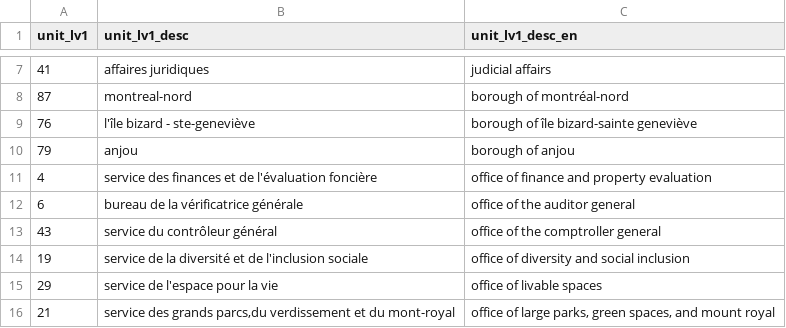
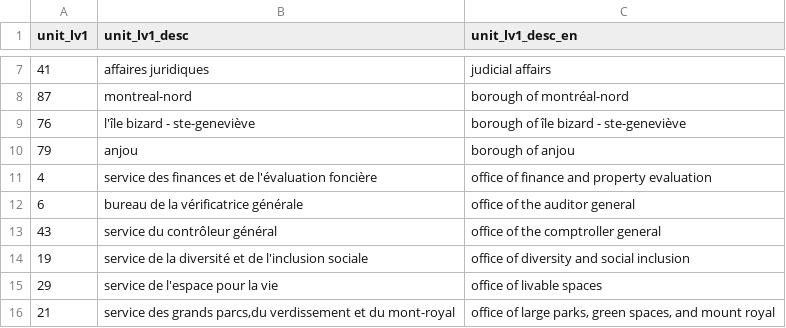
Before and after one commit to francofox/mtl-cityjobstats, a CSV file: dbt/seeds/dim_lv1unit.csv, drawn as a sheet; only a part is shown, gaps mark what is left out.

Commit message:
fixing spelling

```diff
--- a/dbt/seeds/dim_lv1unit.csv
+++ b/dbt/seeds/dim_lv1unit.csv
@@ -8,3 +8,3 @@ unit_lv1,unit_lv1_desc,unit_lv1_desc_en
 87,montreal-nord,borough of montréal-nord
-76,l'île bizard - ste-geneviève,borough of île bizard-sainte geneviève
+76,l'île bizard - ste-geneviève,borough of île bizard - ste-geneviève
 79,anjou,borough of anjou
```
